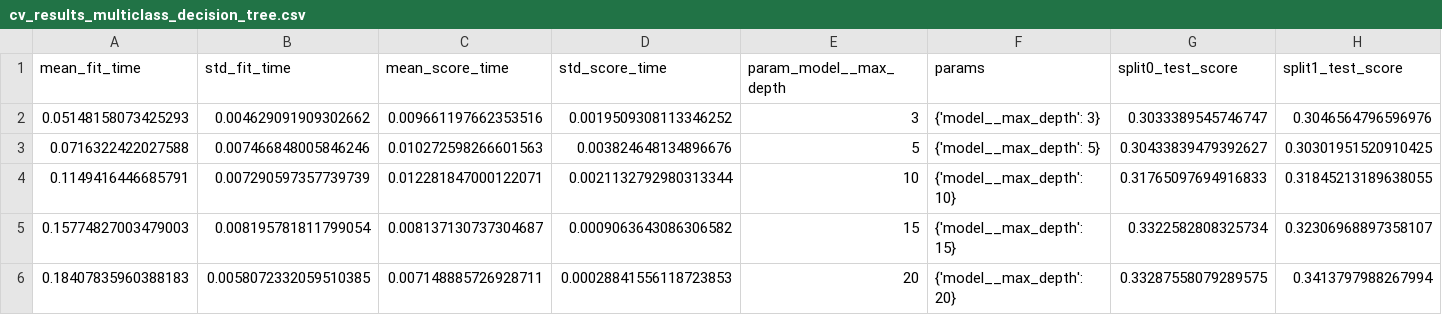
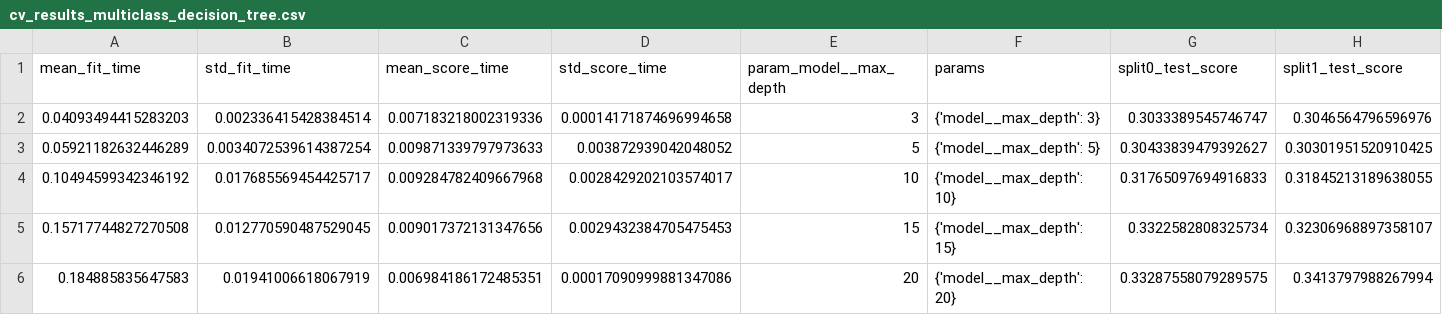
Before and after one commit to laurenlal/cse5104-project2, a CSV file: project2_output/cv_results_multiclass_decision_tree.csv, drawn as a sheet; only a part is shown; the diff names each change by its address in the sheet, - before the commit and + after, or states it on an @@ line.

```diff
--- a/project2_output/cv_results_multiclass_decision_tree.csv
+++ b/project2_output/cv_results_multiclass_decision_tree.csv
-A2 (mean_fit_time): 0.05148158073425293
+A2 (mean_fit_time): 0.04093494415283203
-B2 (std_fit_time): 0.004629091909302662
+B2 (std_fit_time): 0.002336415428384514
-C2 (mean_score_time): 0.009661197662353516
+C2 (mean_score_time): 0.007183218002319336
-D2 (std_score_time): 0.0019509308113346252
+D2 (std_score_time): 0.00014171874696994658
-A3 (mean_fit_time): 0.0716322422027588
+A3 (mean_fit_time): 0.05921182632446289
-B3 (std_fit_time): 0.007466848005846246
+B3 (std_fit_time): 0.0034072539614387254
-C3 (mean_score_time): 0.010272598266601563
+C3 (mean_score_time): 0.009871339797973633
-D3 (std_score_time): 0.003824648134896676
+D3 (std_score_time): 0.003872939042048052
-A4 (mean_fit_time): 0.1149416446685791
+A4 (mean_fit_time): 0.10494599342346192
-B4 (std_fit_time): 0.007290597357739739
+B4 (std_fit_time): 0.017685569454425717
-C4 (mean_score_time): 0.012281847000122071
+C4 (mean_score_time): 0.009284782409667968
-D4 (std_score_time): 0.0021132792980313344
+D4 (std_score_time): 0.0028429202103574017
-A5 (mean_fit_time): 0.15774827003479003
+A5 (mean_fit_time): 0.15717744827270508
-B5 (std_fit_time): 0.008195781811799054
+B5 (std_fit_time): 0.012770590487529045
-C5 (mean_score_time): 0.008137130737304687
+C5 (mean_score_time): 0.009017372131347656
-D5 (std_score_time): 0.0009063643086306582
+D5 (std_score_time): 0.0029432384705475453
-A6 (mean_fit_time): 0.18407835960388183
+A6 (mean_fit_time): 0.184885835647583
-B6 (std_fit_time): 0.0058072332059510385
+B6 (std_fit_time): 0.01941006618067919
-C6 (mean_score_time): 0.007148885726928711
+C6 (mean_score_time): 0.006984186172485351
-D6 (std_score_time): 0.00028841556118723853
+D6 (std_score_time): 0.00017090999881347086
```
Also changed, not shown: project2_output/cv_results_binary_decision_tree.csv, project2_output/cv_results_binary_svm.csv, 32 other files.
